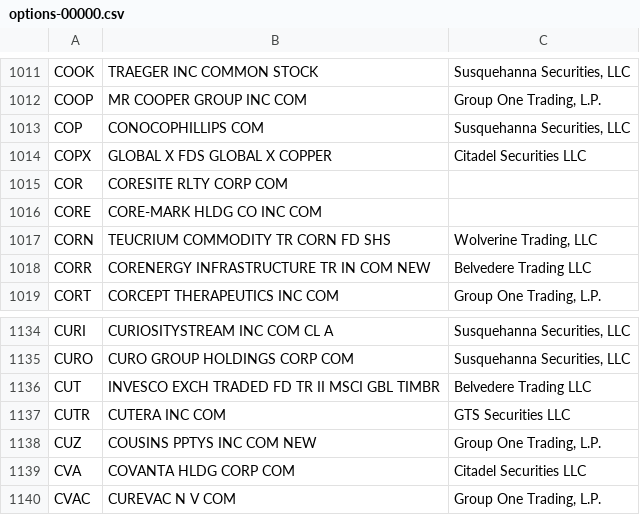
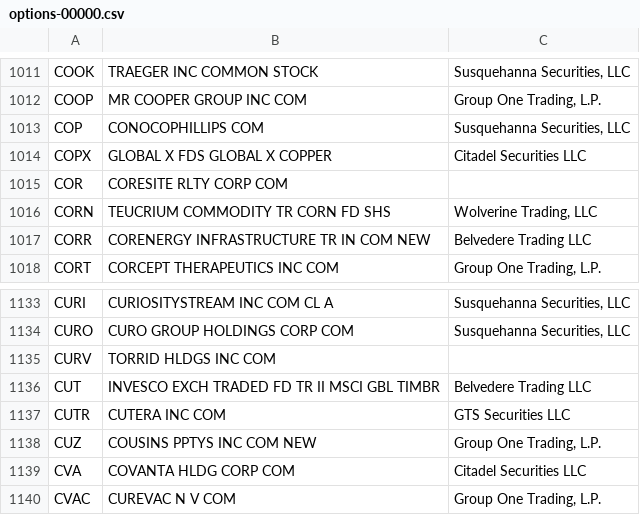
Before and after one commit to haoenhui/usa-optionable-stocks, a CSV file: options-00000.csv, drawn as a sheet; only a part is shown, gaps mark what is left out.

```diff
--- a/options-00000.csv
+++ b/options-00000.csv
@@ -1015,3 +1015,2 @@ COPX,GLOBAL X FDS GLOBAL X COPPER,Citadel Securities LLC
 COR,CORESITE RLTY CORP COM,
-CORE,CORE-MARK HLDG CO INC COM,
 CORN,TEUCRIUM COMMODITY TR CORN FD SHS,"Wolverine Trading, LLC"
@@ -1135,2 +1134,3 @@ CURI,CURIOSITYSTREAM INC COM CL A,"Susquehanna Securities, LLC"
 CURO,CURO GROUP HOLDINGS CORP COM,"Susquehanna Securities, LLC"
+CURV,TORRID HLDGS INC COM,
 CUT,INVESCO EXCH TRADED FD TR II MSCI GBL TIMBR,Belvedere Trading LLC
```
Also changed, not shown: options-02000.csv.
